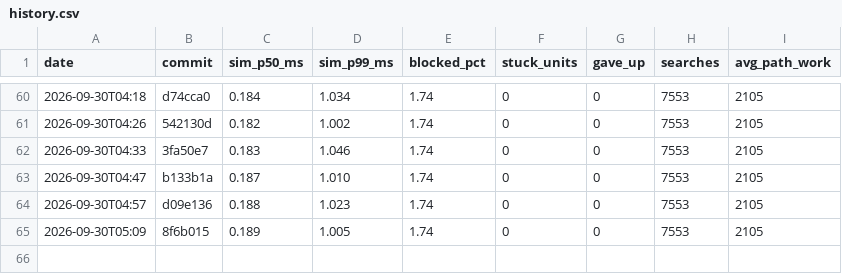
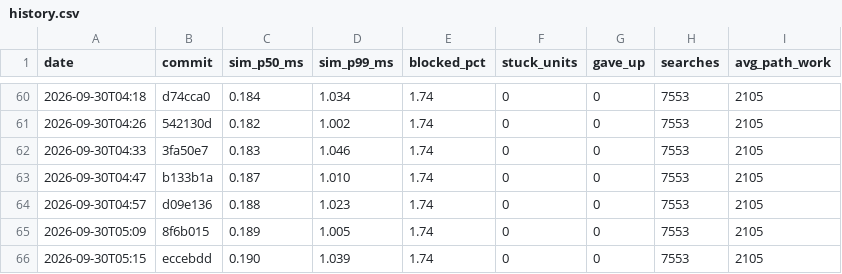
Before and after one commit to DigiMonk73/Empires, a CSV file: docs/metrics/history.csv, drawn as a sheet; only a part is shown, gaps mark what is left out; the diff names each change by its address in the sheet, - before the commit and + after, or states it on an @@ line.

```diff
--- a/docs/metrics/history.csv
+++ b/docs/metrics/history.csv
+row 66: 2026-09-30T05:15 | eccebdd | 0.190 | 1.039 | 1.74 | 0 | 0 | 7553 | 2105
```
Also changed, not shown: docs/metrics/ai.csv, docs/metrics/battle.csv, 6 other files.
